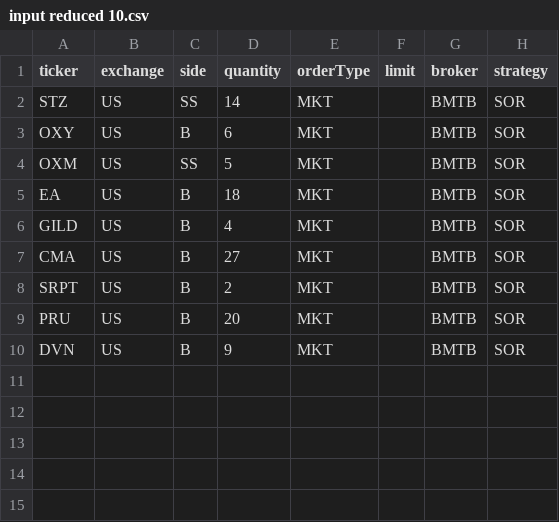
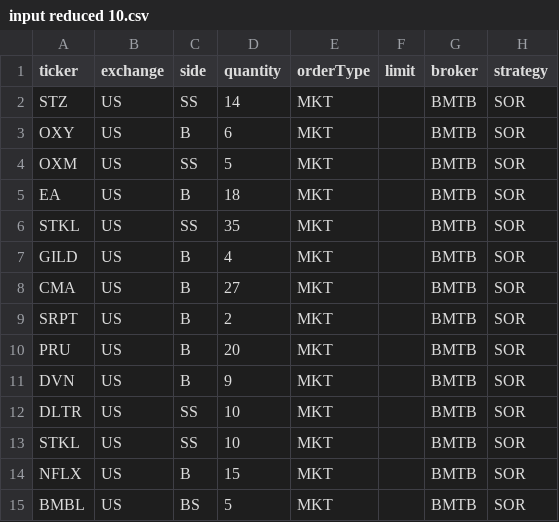
Before and after one commit to TrellixVulnTeam/Sierpinski_DayTrader_5A2V, a CSV file: files/processed/input reduced 10.csv, drawn as a sheet.

```diff
--- a/files/processed/input reduced 10.csv
+++ b/files/processed/input reduced 10.csv
@@ -5,2 +5,3 @@ OXM,US,SS,5,MKT,,BMTB,SOR
 EA,US,B,18,MKT,,BMTB,SOR
+STKL,US,SS,35,MKT,,BMTB,SOR
 GILD,US,B,4,MKT,,BMTB,SOR
@@ -10 +11,5 @@ PRU,US,B,20,MKT,,BMTB,SOR
 DVN,US,B,9,MKT,,BMTB,SOR
+DLTR,US,SS,10,MKT,,BMTB,SOR
+STKL,US,SS,10,MKT,,BMTB,SOR
+NFLX,US,B,15,MKT,,BMTB,SOR
+BMBL,US,BS,5,MKT,,BMTB,SOR
```
Also changed, not shown: 25 other files.
